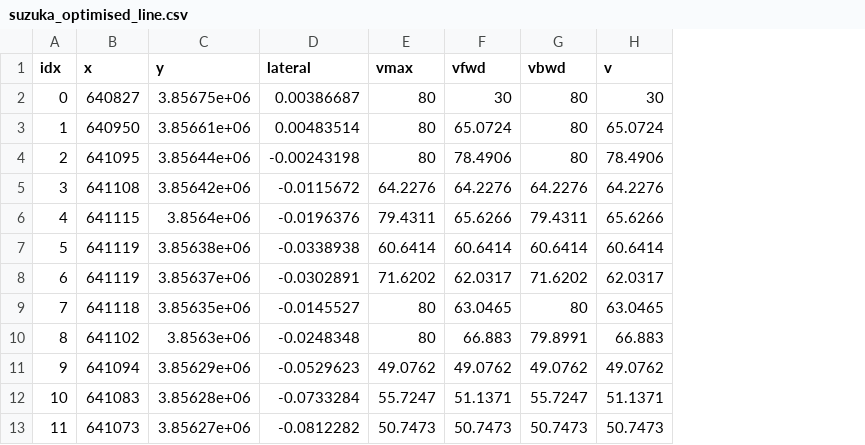
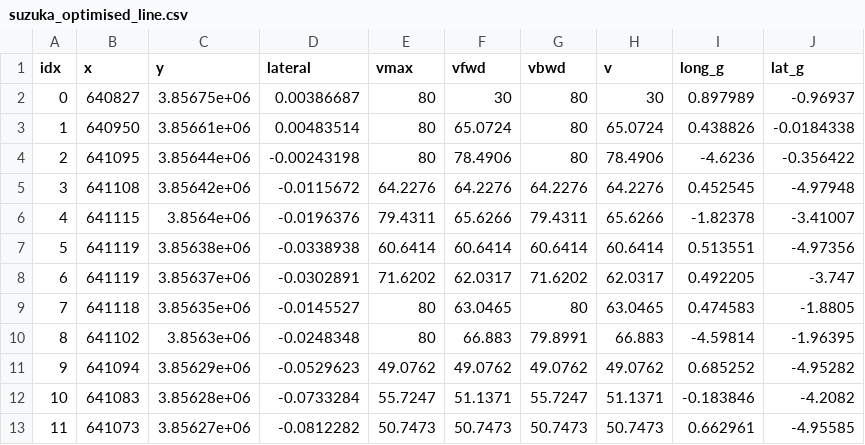
Before and after one commit to kojikunitake/F1_LapTime_Simulator_sample, a CSV file: output_data/suzuka_optimised_line.csv, drawn as a sheet; only a part is shown; the diff names each change by its address in the sheet, - before the commit and + after, or states it on an @@ line.

```diff
--- a/output_data/suzuka_optimised_line.csv
+++ b/output_data/suzuka_optimised_line.csv
+column I (long_g), rows 2-13: 0.897989 | 0.438826 | -4.6236 | 0.452545 | -1.82378 | 0.513551 | 0.492205 | 0.474583 | -4.59814 | 0.685252 | -0.183846 | 0.662961
+column J (lat_g), rows 2-13: -0.96937 | -0.0184338 | -0.356422 | -4.97948 | -3.41007 | -4.97356 | -3.747 | -1.8805 | -1.96395 | -4.95282 | -4.2082 | -4.95585
```
Also changed, not shown: 4 other files.
